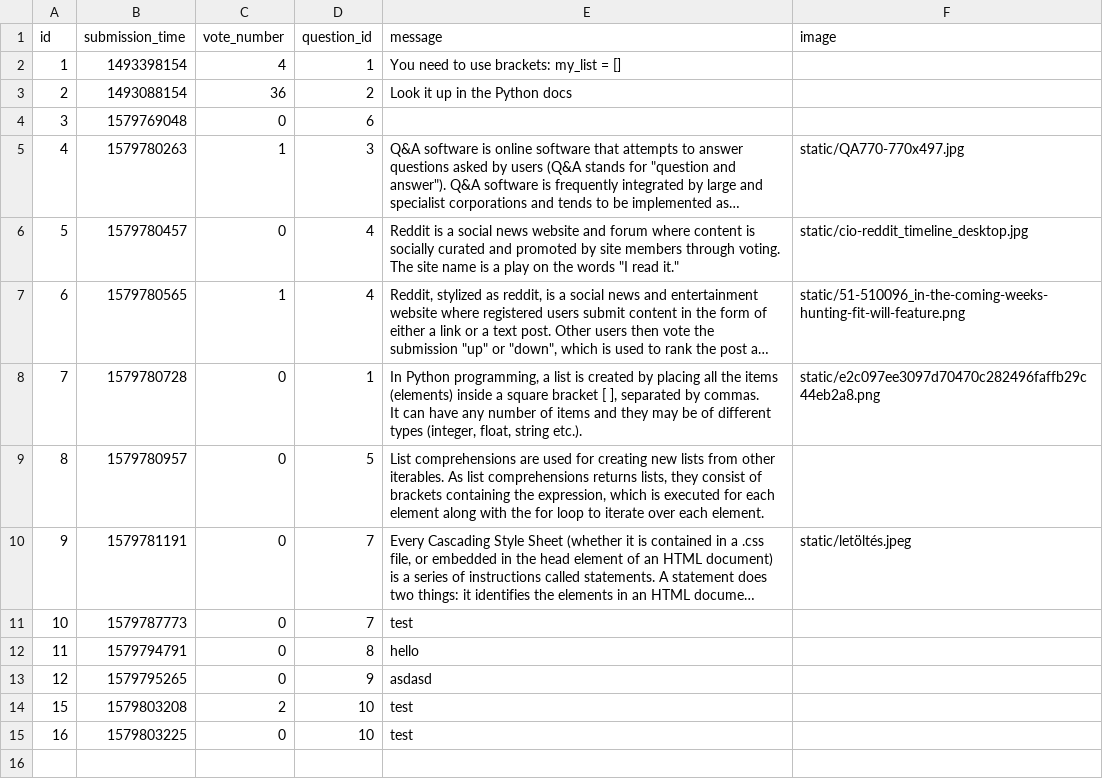
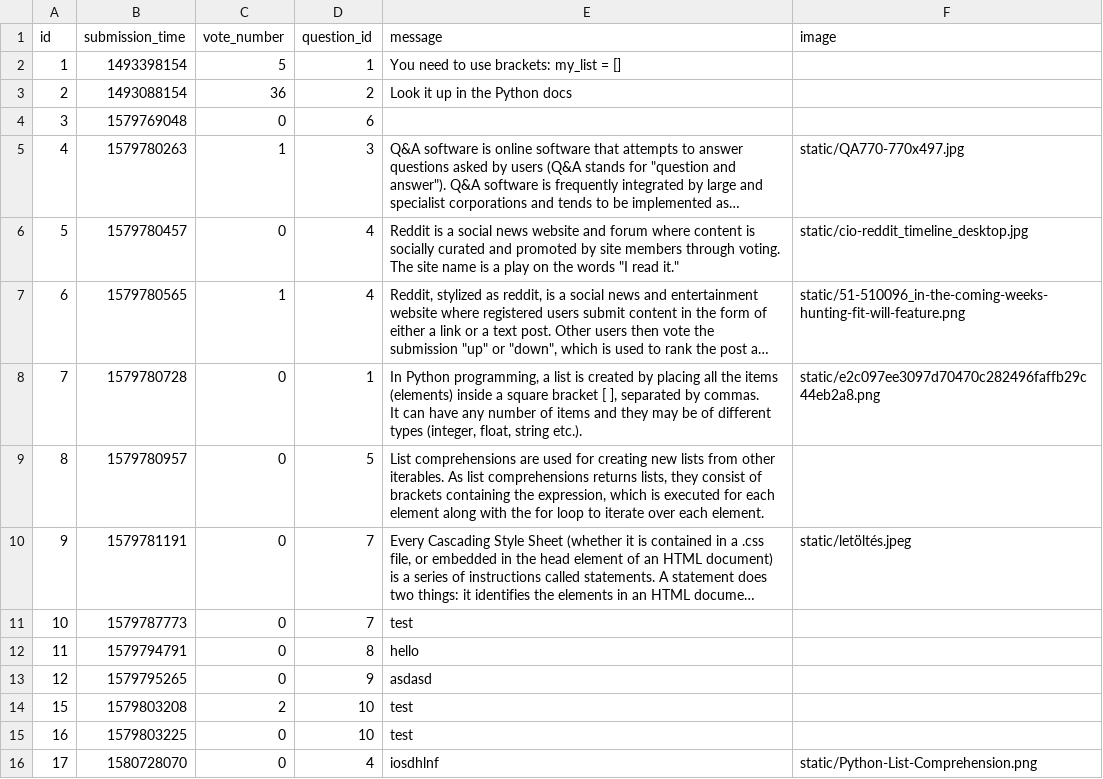
Before and after one commit to CodecoolGlobal/ask-mate-cyphers, a CSV file: sample_data/answer.csv, drawn as a sheet; long unchanged cells end in ….

```diff
--- a/sample_data/answer.csv
+++ b/sample_data/answer.csv
@@ -1,3 +1,3 @@
 id,submission_time,vote_number,question_id,message,image
-1,1493398154,4,1,You need to use brackets: my_list = [],
+1,1493398154,5,1,You need to use brackets: my_list = [],
 2,1493088154,36,2,Look it up in the Python docs,
@@ -17 +17,2 @@ It can have any number of items and they may be of different types (integer, flo
 16,1579803225,0,10,test,
+17,1580728070,0,4,iosdhlnf,static/Python-List-Comprehension.png
```
Also changed, not shown: sample_data/question.csv, 2 other files.
